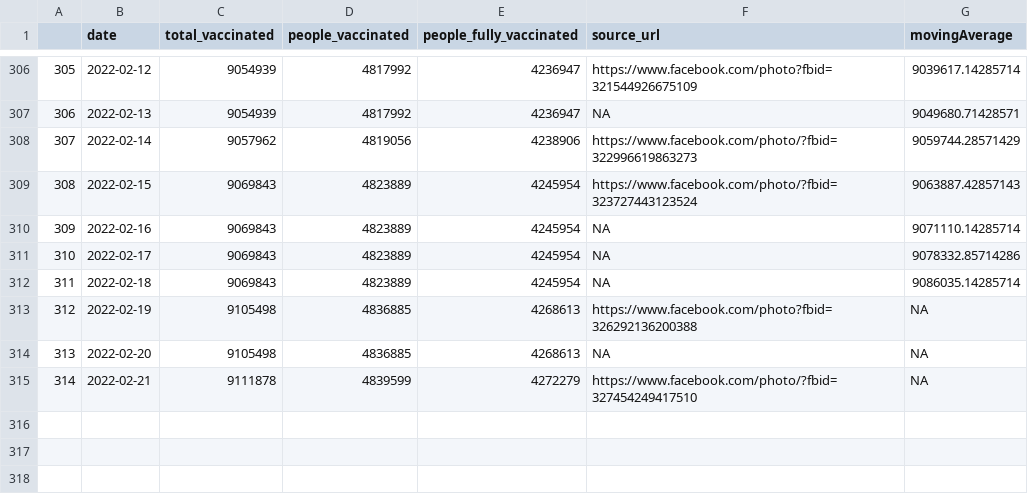
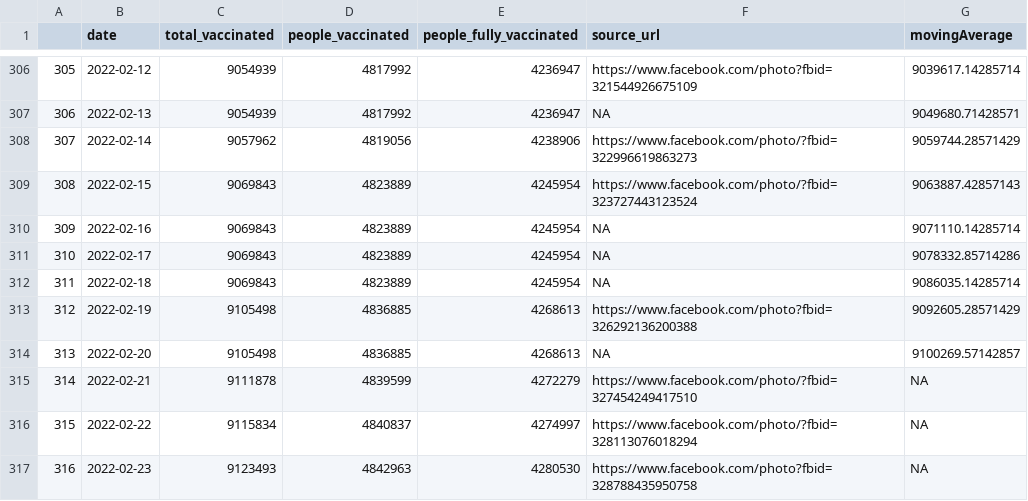
Before and after one commit to douangtavanh/covid-19-data-laos, a CSV file: data/vaccination_covid_19_Laos_adjusted.csv, drawn as a sheet; only a part is shown, gaps mark what is left out.

```diff
--- a/data/vaccination_covid_19_Laos_adjusted.csv
+++ b/data/vaccination_covid_19_Laos_adjusted.csv
@@ -312,4 +312,6 @@
 "311",2022-02-18,9069843,4823889,4245954,"NA",9086035.14285714
-"312",2022-02-19,9105498,4836885,4268613,"https://www.facebook.com/photo?fbid=326292136200388",NA
-"313",2022-02-20,9105498,4836885,4268613,"NA",NA
+"312",2022-02-19,9105498,4836885,4268613,"https://www.facebook.com/photo?fbid=326292136200388",9092605.28571429
+"313",2022-02-20,9105498,4836885,4268613,"NA",9100269.57142857
 "314",2022-02-21,9111878,4839599,4272279,"https://www.facebook.com/photo/?fbid=327454249417510",NA
+"315",2022-02-22,9115834,4840837,4274997,"https://www.facebook.com/photo/?fbid=328113076018294",NA
+"316",2022-02-23,9123493,4842963,4280530,"https://www.facebook.com/photo?fbid=328788435950758",NA
```
Also changed, not shown: data/vaccination_covid_19_Laos.csv, data/vaccination_covid_19_Laos_adjusted_diff.csv, 3 other files.
